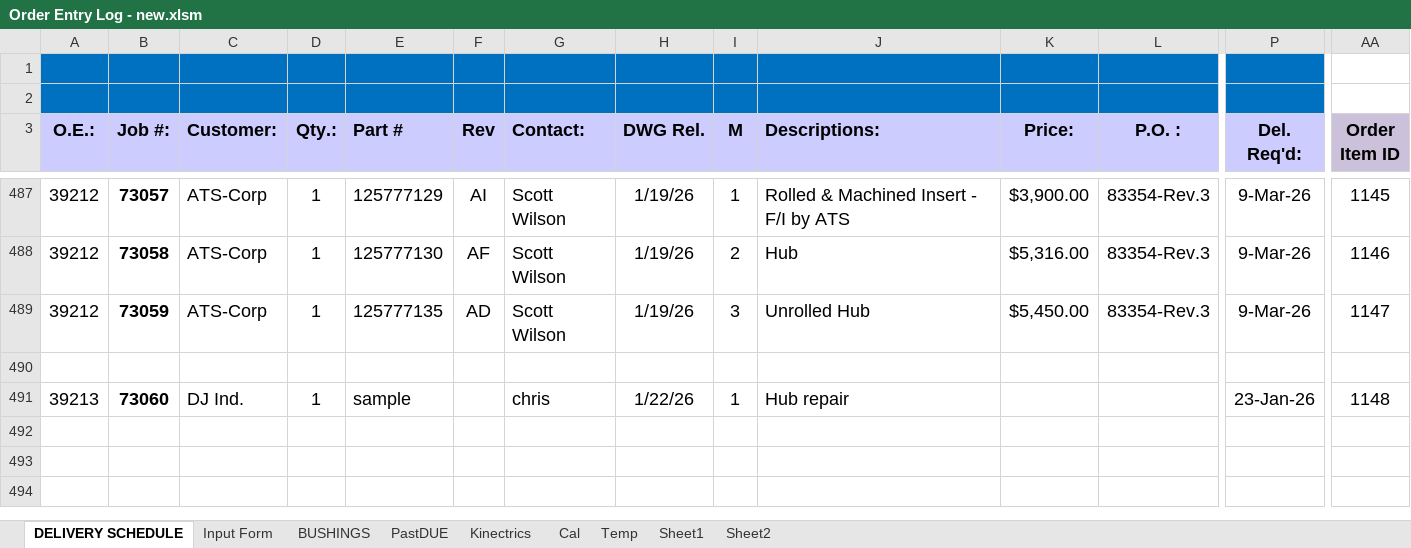
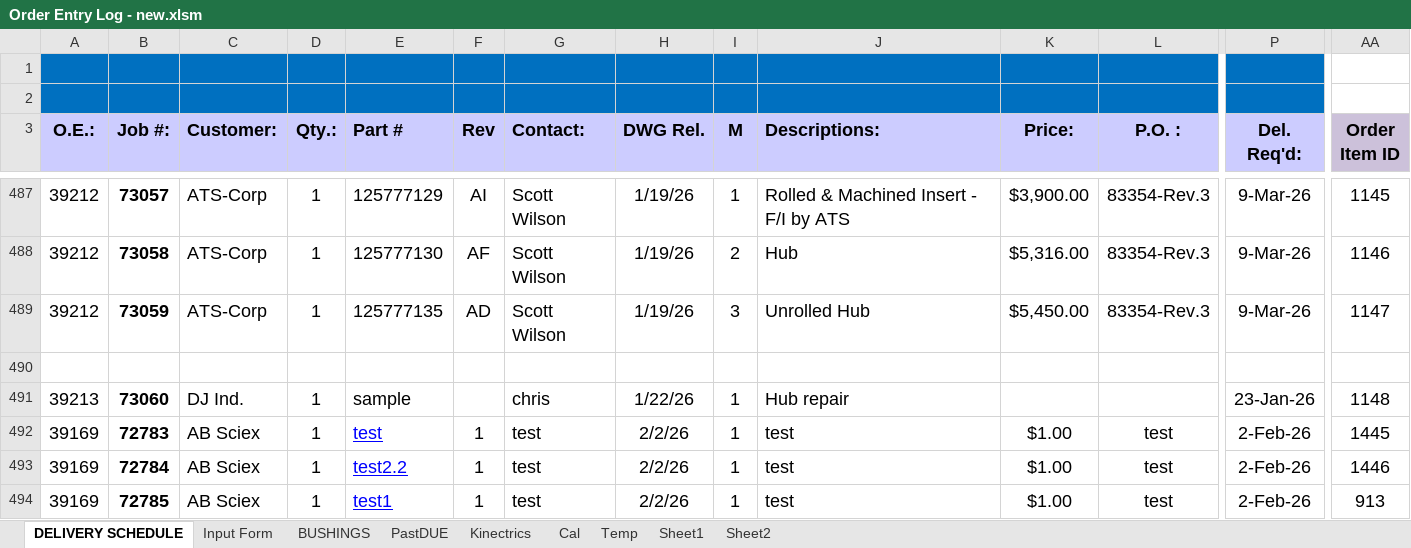
Before and after one commit to MadLeon/job_management, an Excel workbook: src/order entry log/Order Entry Log - new.xlsm, sheet DELIVERY SCHEDULE, drawn as a sheet; only a part is shown, gaps mark what is left out; values as stored, in another font and other column widths than the file's, no borders; charts and pictures and conditional formats not drawn; rows hold the shown columns only; the diff names each change by its address in the sheet, - before the commit and + after, or states it on an @@ line.

```diff
--- a/src/order entry log/Order Entry Log - new.xlsm (sheet DELIVERY SCHEDULE)
+++ b/src/order entry log/Order Entry Log - new.xlsm (sheet DELIVERY SCHEDULE)
+row 492: 39169 | 72783 | AB Sciex | 1 | test | 1 | test | 2/2/26 | 1 | test | $1.00 | test | 2-Feb-26 | 1445
+row 493: 39169 | 72784 | AB Sciex | 1 | test2.2 | 1 | test | 2/2/26 | 1 | test | $1.00 | test | 2-Feb-26 | 1446
+row 494: 39169 | 72785 | AB Sciex | 1 | test1 | 1 | test | 2/2/26 | 1 | test | $1.00 | test | 2-Feb-26 | 913
```
Also changed, not shown: sheet Input Form, 8 other files.
